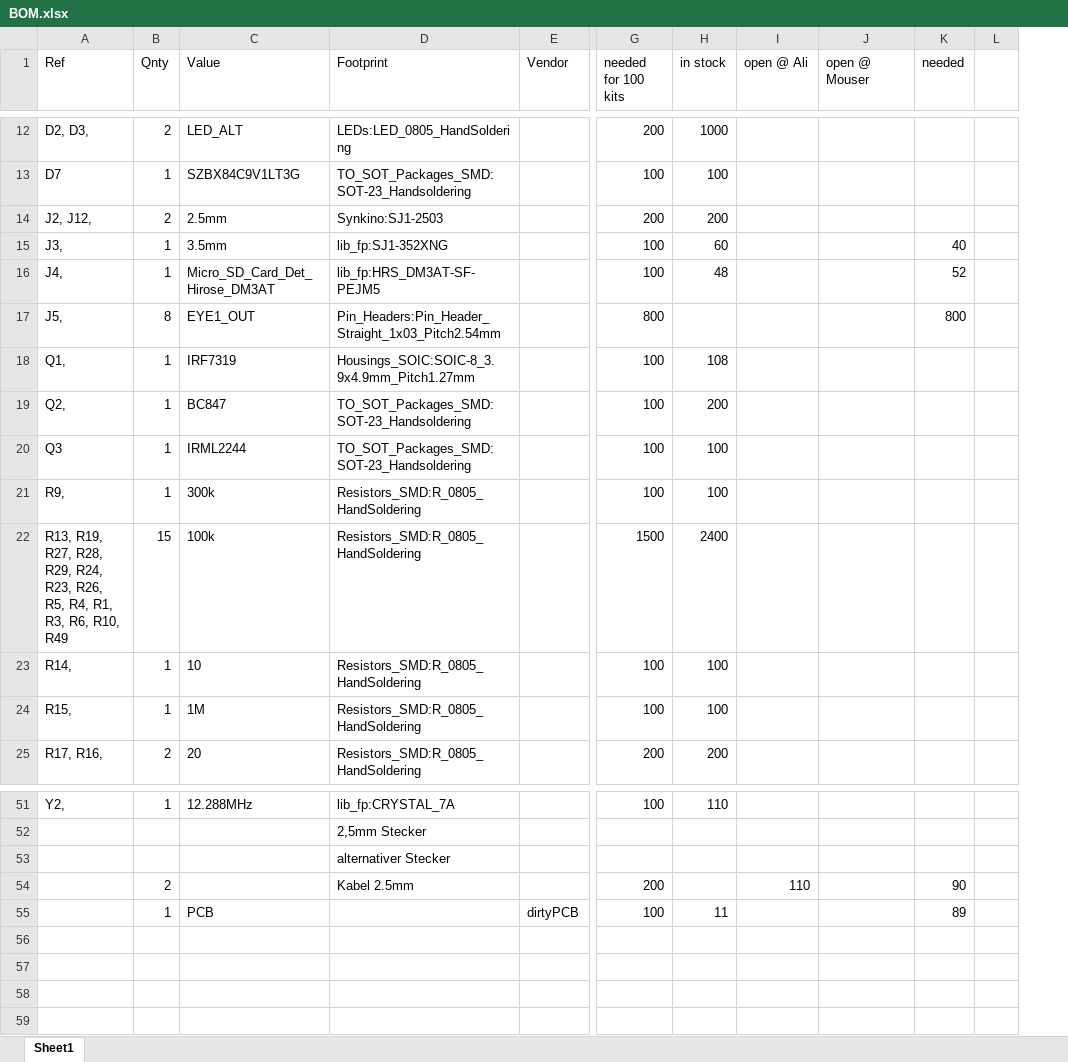
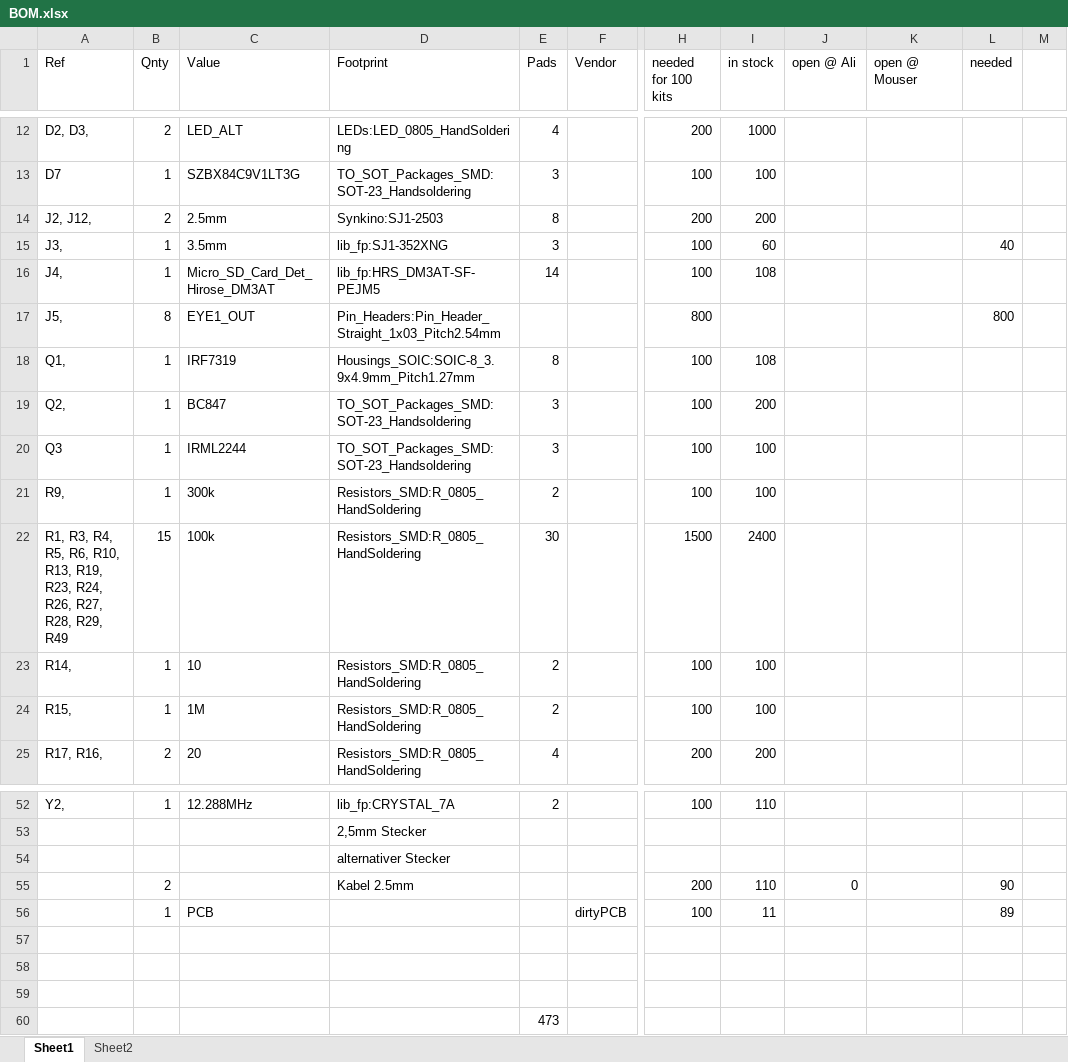
Before and after one commit to fwachsmuth/Synkino, an Excel workbook: Synkino_KiCAD/BOM.xlsx, sheet Sheet1, drawn as a sheet; only a part is shown, gaps mark what is left out; values as stored, in another font and other column widths than the file's, no borders; addresses are those after the commit; rows hold the shown columns only; the diff covers the shown part only; the diff names each change by its address in the sheet, - before the commit and + after, or states it on an @@ line.

```diff
--- a/Synkino_KiCAD/BOM.xlsx (sheet Sheet1)
+++ b/Synkino_KiCAD/BOM.xlsx (sheet Sheet1)
+sheet tab: Sheet2
+column E (Pads), rows 12-25: 4 | 3 | 8 | 3 | 14 |  | 8 | 3 | 3 | 2 | 30 | 2 | 2 | 4; row 52: 2
-I16 (in stock): 48
+I16 (in stock): 108
-L16 (needed): 52
+L16 (needed): (empty)
-A22 (Ref): R13, R19, R27, R28, R29, R24, R23, R26, R5, R4, R1, R3, R6, R10, R49
+A22 (Ref): R1, R3, R4, R5, R6, R10, R13, R19, R23, R24, R26, R27, R28, R29, R49
-I55 (in stock): (empty)
+I55 (in stock): 110
-J55 (open @ Ali): 110
+J55 (open @ Ali): 0
+row 57: (empty)
+row 58: (empty)
+row 59: (empty)
+row 60:  |  |  |  | 473
```
Also changed, not shown: 1 added row, 18 edited cells and cell formats elsewhere in this sheet, formulas that keep their value.
